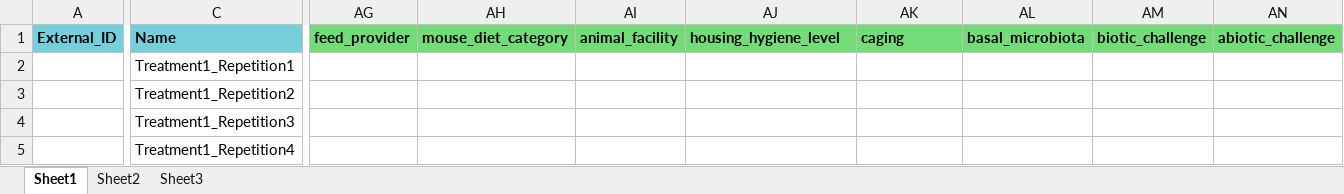
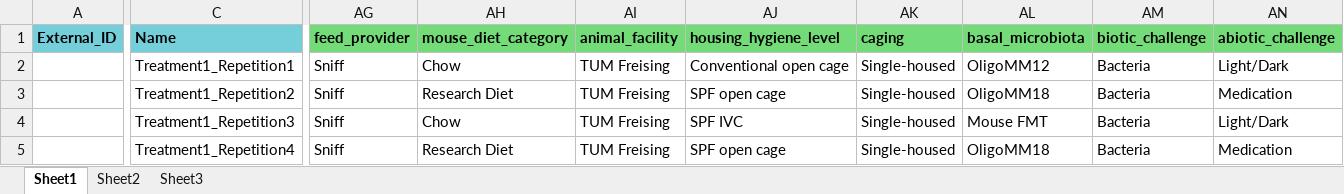
Before and after one commit to MPourjam/MSD-Documents, an Excel workbook: sample_template.xlsx, sheet Sheet1, drawn as a sheet; only a part is shown, gaps mark what is left out; values as stored, in another font and other column widths than the file's, no borders; the diff covers the shown part only; the diff names each change by its address in the sheet, - before the commit and + after, or states it on an @@ line.

Commit message:
sample register finished

```diff
--- a/sample_template.xlsx (sheet Sheet1)
+++ b/sample_template.xlsx (sheet Sheet1)
-AG2:AG5 (feed_provider): (empty)
+AG2:AG5 (feed_provider): Sniff
-AH2 (mouse_diet_category): (empty)
+AH2 (mouse_diet_category): Chow
-AI2:AI5 (animal_facility): (empty)
+AI2:AI5 (animal_facility): TUM Freising
-AJ2 (housing_hygiene_level): (empty)
+AJ2 (housing_hygiene_level): Conventional open cage
-AK2:AK5 (caging): (empty)
+AK2:AK5 (caging): Single-housed
-AL2 (basal_microbiota): (empty)
+AL2 (basal_microbiota): OligoMM12
-AM2:AM5 (biotic_challenge): (empty)
+AM2:AM5 (biotic_challenge): Bacteria
-AN2 (abiotic_challenge): (empty)
+AN2 (abiotic_challenge): Light/Dark
-AH3 (mouse_diet_category): (empty)
+AH3 (mouse_diet_category): Research Diet
-AJ3 (housing_hygiene_level): (empty)
+AJ3 (housing_hygiene_level): SPF open cage
-AL3 (basal_microbiota): (empty)
+AL3 (basal_microbiota): OligoMM18
-AN3 (abiotic_challenge): (empty)
+AN3 (abiotic_challenge): Medication
-AH4 (mouse_diet_category): (empty)
+AH4 (mouse_diet_category): Chow
-AJ4 (housing_hygiene_level): (empty)
+AJ4 (housing_hygiene_level): SPF IVC
-AL4 (basal_microbiota): (empty)
+AL4 (basal_microbiota): Mouse FMT
-AN4 (abiotic_challenge): (empty)
+AN4 (abiotic_challenge): Light/Dark
-AH5 (mouse_diet_category): (empty)
+AH5 (mouse_diet_category): Research Diet
-AJ5 (housing_hygiene_level): (empty)
+AJ5 (housing_hygiene_level): SPF open cage
-AL5 (basal_microbiota): (empty)
+AL5 (basal_microbiota): OligoMM18
-AN5 (abiotic_challenge): (empty)
+AN5 (abiotic_challenge): Medication
```
Also changed, not shown: 71 edited cells elsewhere in this sheet, 10 other files.
